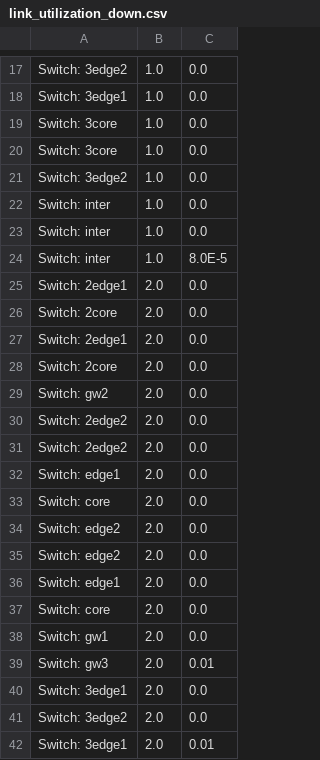
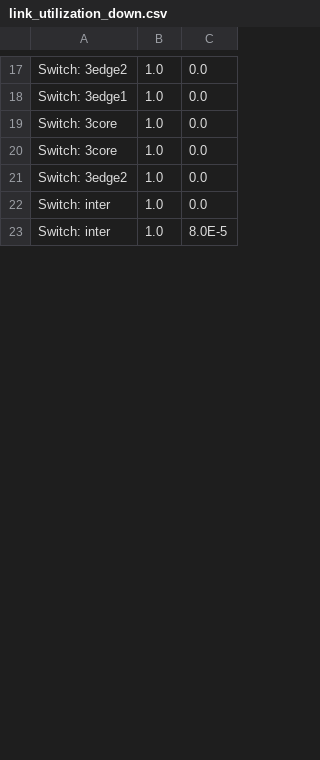
Before and after one commit to Cloudslab/cloudsimsdn, a CSV file: link_utilization_down.csv, drawn as a sheet; only a part is shown, gaps mark what is left out; the diff covers the shown part only; the diff names each change by its address in the sheet, - before the commit and + after, or states it on an @@ line.

```diff
--- a/link_utilization_down.csv
+++ b/link_utilization_down.csv
-row 23: Switch: inter | 1.0 | 0.0
-row 25: Switch: 2edge1 | 2.0 | 0.0
-row 26: Switch: 2core | 2.0 | 0.0
-row 27: Switch: 2edge1 | 2.0 | 0.0
-row 28: Switch: 2core | 2.0 | 0.0
-row 29: Switch: gw2 | 2.0 | 0.0
-row 30: Switch: 2edge2 | 2.0 | 0.0
-row 31: Switch: 2edge2 | 2.0 | 0.0
-row 32: Switch: edge1 | 2.0 | 0.0
-row 33: Switch: core | 2.0 | 0.0
-row 34: Switch: edge2 | 2.0 | 0.0
-row 35: Switch: edge2 | 2.0 | 0.0
-row 36: Switch: edge1 | 2.0 | 0.0
-row 37: Switch: core | 2.0 | 0.0
-row 38: Switch: gw1 | 2.0 | 0.0
-row 39: Switch: gw3 | 2.0 | 0.01
-row 40: Switch: 3edge1 | 2.0 | 0.0
-row 41: Switch: 3edge2 | 2.0 | 0.0
-row 42: Switch: 3edge1 | 2.0 | 0.01
```
Also changed, not shown: 8 removed rows and 8 edited cells elsewhere in this file, example-intercloud/result_one-workload.csv, host_energy.csv, 9 other files.
